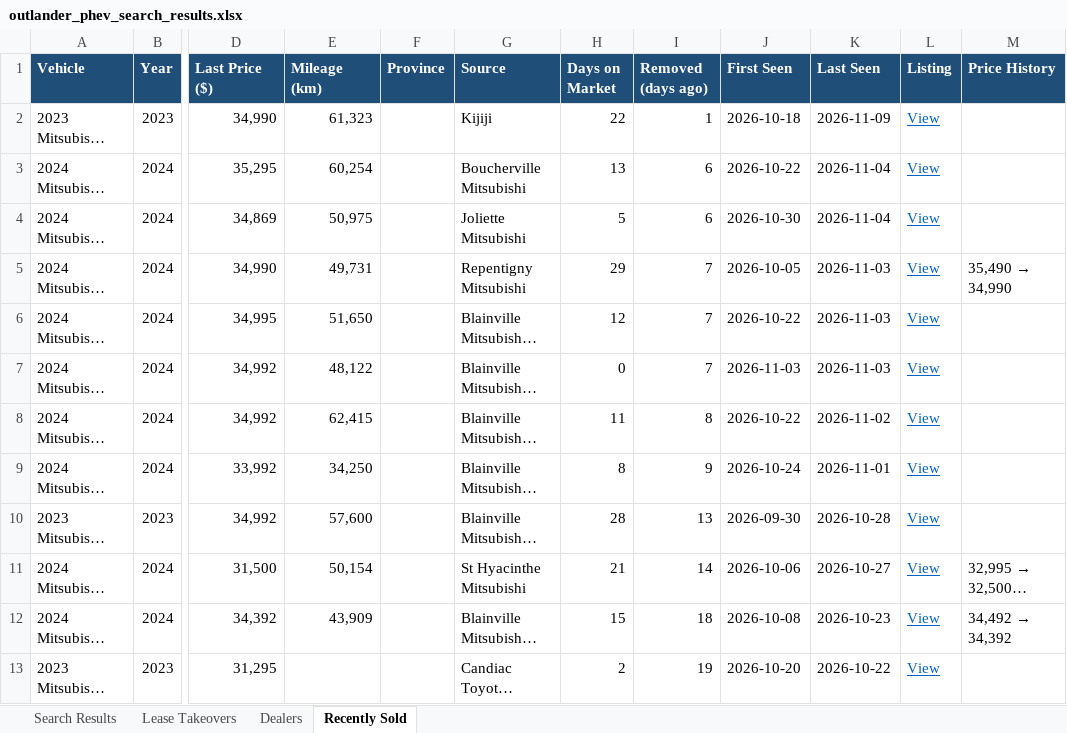
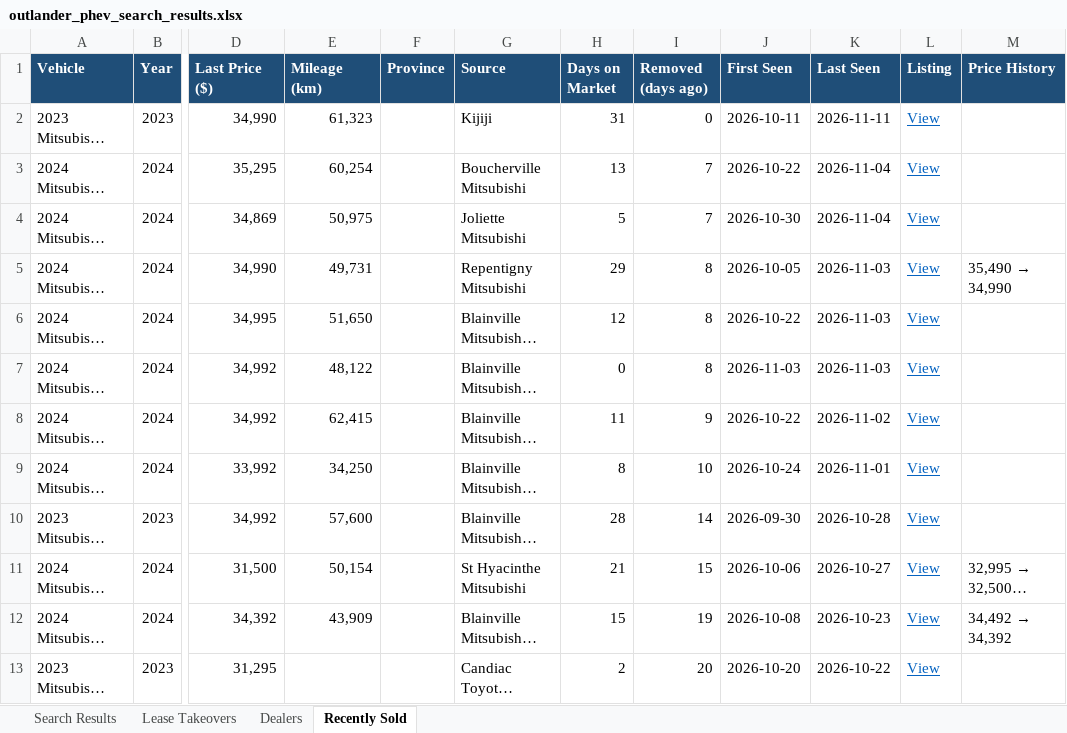
Before and after one commit to mdnaseershah/vehicle-search-automation, an Excel workbook: outlander_phev_search_results.xlsx, sheet Recently Sold, drawn as a sheet; only a part is shown, gaps mark what is left out; long unchanged cells end in …; values as stored, in another font and other column widths than the file's, no borders; the diff names each change by its address in the sheet, - before the commit and + after, or states it on an @@ line.

```diff
--- a/outlander_phev_search_results.xlsx (sheet Recently Sold)
+++ b/outlander_phev_search_results.xlsx (sheet Recently Sold)
-H2 (Days on Market): 22
+H2 (Days on Market): 31
-I2 (Removed (days ago)): 1
+I2 (Removed (days ago)): 0
-J2 (First Seen): 2026-10-18
+J2 (First Seen): 2026-10-11
-K2 (Last Seen): 2026-11-09
+K2 (Last Seen): 2026-11-11
-I3:I4 (Removed (days ago)): 6
+I3:I4 (Removed (days ago)): 7
-I5:I7 (Removed (days ago)): 7
+I5:I7 (Removed (days ago)): 8
-I8 (Removed (days ago)): 8
+I8 (Removed (days ago)): 9
-I9 (Removed (days ago)): 9
+I9 (Removed (days ago)): 10
-I10 (Removed (days ago)): 13
+I10 (Removed (days ago)): 14
-I11 (Removed (days ago)): 14
+I11 (Removed (days ago)): 15
-I12 (Removed (days ago)): 18
+I12 (Removed (days ago)): 19
-I13 (Removed (days ago)): 19
+I13 (Removed (days ago)): 20
```
Also changed, not shown: sheet Search Results, 3 other files.
